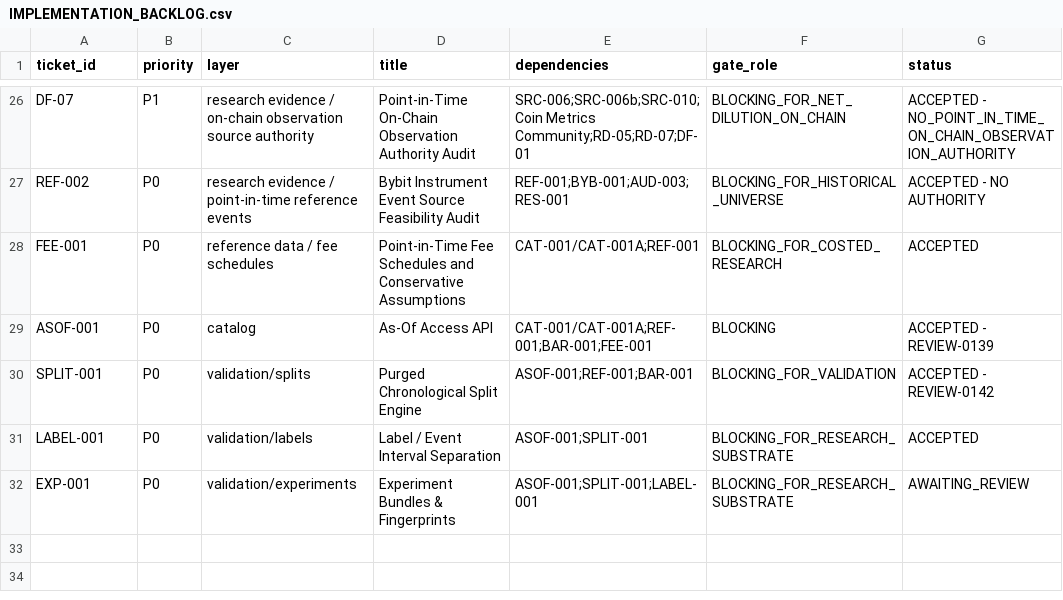
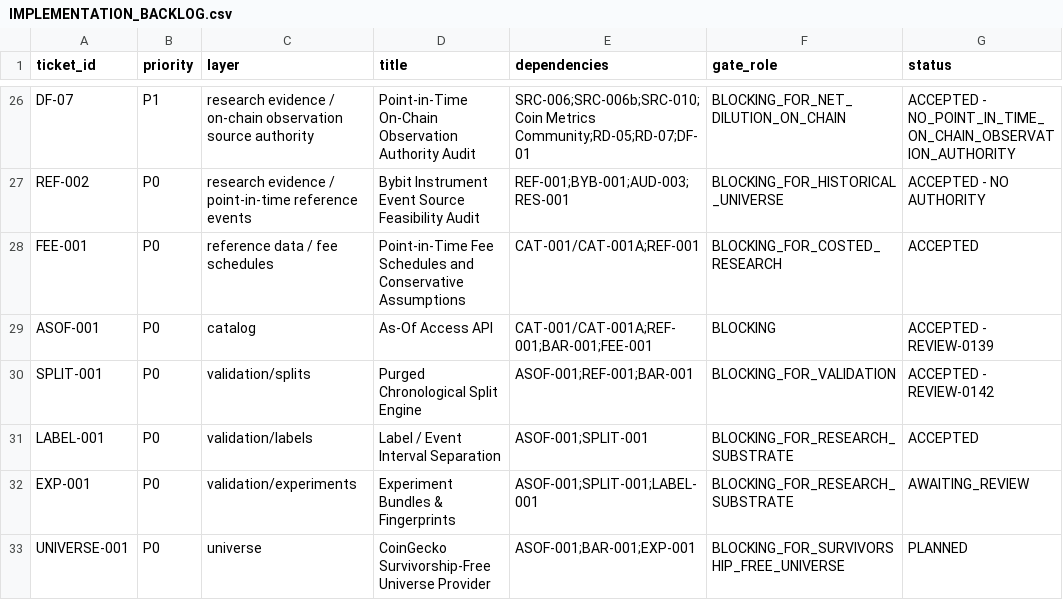
Before and after one commit to larslarsen/Crypto-Multifactor-Bot, a CSV file: docs/engineering/IMPLEMENTATION_BACKLOG.csv, drawn as a sheet; only a part is shown, gaps mark what is left out; the diff names each change by its address in the sheet, - before the commit and + after, or states it on an @@ line.

Commit message:
UNIVERSE-001: planned ticket for CoinGecko survivorship-free universe

```diff
--- a/docs/engineering/IMPLEMENTATION_BACKLOG.csv
+++ b/docs/engineering/IMPLEMENTATION_BACKLOG.csv
+row 33: UNIVERSE-001 | P0 | universe | CoinGecko Survivorship-Free Universe Provider | ASOF-001;BAR-001;EXP-001 | BLOCKING_FOR_SURVIVORSHIP_FREE_UNIVERSE | PLANNED
```
Also changed, not shown: 1 other file.
